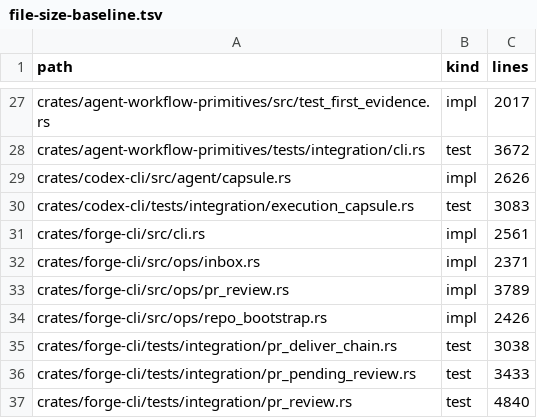
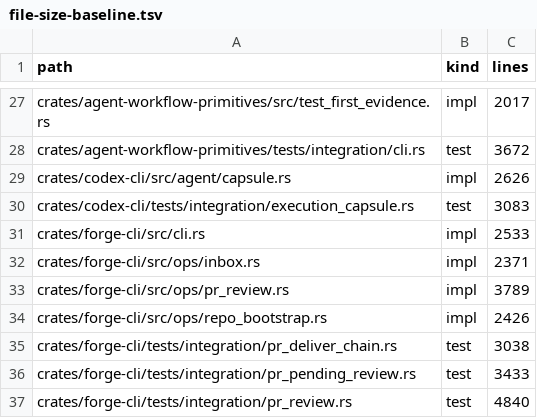
Before and after one commit to sympoies/nils-cli, a TSV file: scripts/ci/file-size-baseline.tsv, drawn as a sheet; only a part is shown, gaps mark what is left out.

```diff
--- a/scripts/ci/file-size-baseline.tsv
+++ b/scripts/ci/file-size-baseline.tsv
@@ -30,3 +30,3 @@ crates/codex-cli/src/agent/capsule.rs	impl	2626
 crates/codex-cli/tests/integration/execution_capsule.rs	test	3083
-crates/forge-cli/src/cli.rs	impl	2561
+crates/forge-cli/src/cli.rs	impl	2533
 crates/forge-cli/src/ops/inbox.rs	impl	2371
```
Also changed, not shown: 12 other files.
